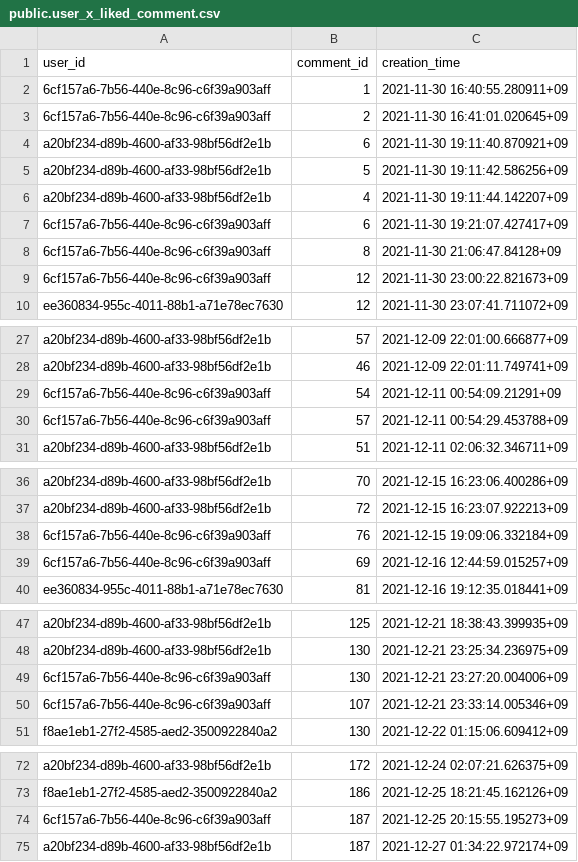
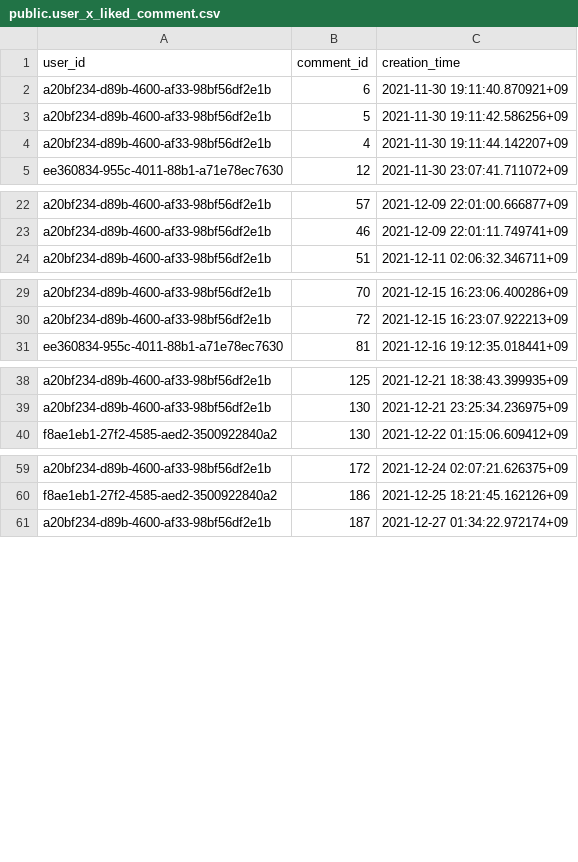
Before and after one commit to gwak2837/alpacasalon-backend, a CSV file: database/data/local/public.user_x_liked_comment.csv, drawn as a sheet; only a part is shown, gaps mark what is left out; the diff covers the shown part only; the diff names each change by its address in the sheet, - before the commit and + after, or states it on an @@ line.

```diff
--- a/database/data/local/public.user_x_liked_comment.csv
+++ b/database/data/local/public.user_x_liked_comment.csv
-row 2: 6cf157a6-7b56-440e-8c96-c6f39a903aff | 1 | 2021-11-30 16:40:55.280911+09
-row 3: 6cf157a6-7b56-440e-8c96-c6f39a903aff | 2 | 2021-11-30 16:41:01.020645+09
-row 7: 6cf157a6-7b56-440e-8c96-c6f39a903aff | 6 | 2021-11-30 19:21:07.427417+09
-row 8: 6cf157a6-7b56-440e-8c96-c6f39a903aff | 8 | 2021-11-30 21:06:47.84128+09
-row 9: 6cf157a6-7b56-440e-8c96-c6f39a903aff | 12 | 2021-11-30 23:00:22.821673+09
-row 29: 6cf157a6-7b56-440e-8c96-c6f39a903aff | 54 | 2021-12-11 00:54:09.21291+09
-row 30: 6cf157a6-7b56-440e-8c96-c6f39a903aff | 57 | 2021-12-11 00:54:29.453788+09
-row 38: 6cf157a6-7b56-440e-8c96-c6f39a903aff | 76 | 2021-12-15 19:09:06.332184+09
-row 39: 6cf157a6-7b56-440e-8c96-c6f39a903aff | 69 | 2021-12-16 12:44:59.015257+09
-row 49: 6cf157a6-7b56-440e-8c96-c6f39a903aff | 130 | 2021-12-21 23:27:20.004006+09
-row 50: 6cf157a6-7b56-440e-8c96-c6f39a903aff | 107 | 2021-12-21 23:33:14.005346+09
-row 74: 6cf157a6-7b56-440e-8c96-c6f39a903aff | 187 | 2021-12-25 20:15:55.195273+09
```
Also changed, not shown: 2 removed rows elsewhere in this file, database/data/dev/public.comment.csv, database/data/dev/public.notification.csv, 22 other files.
